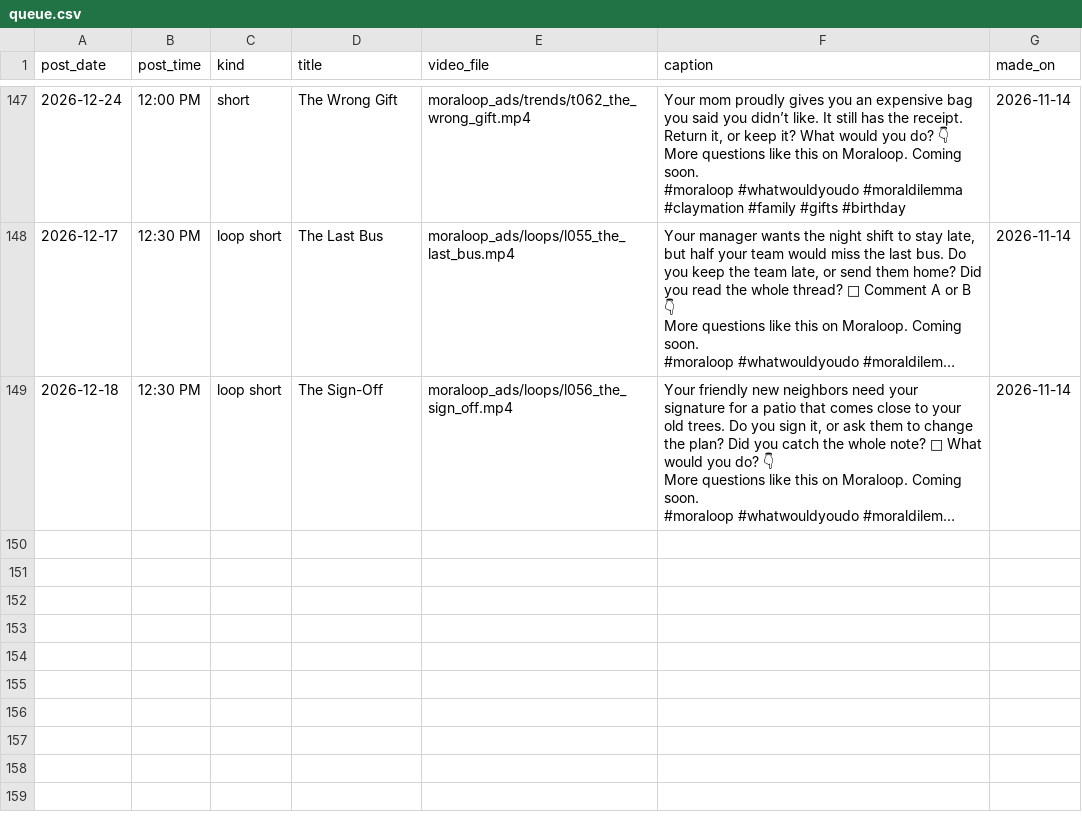
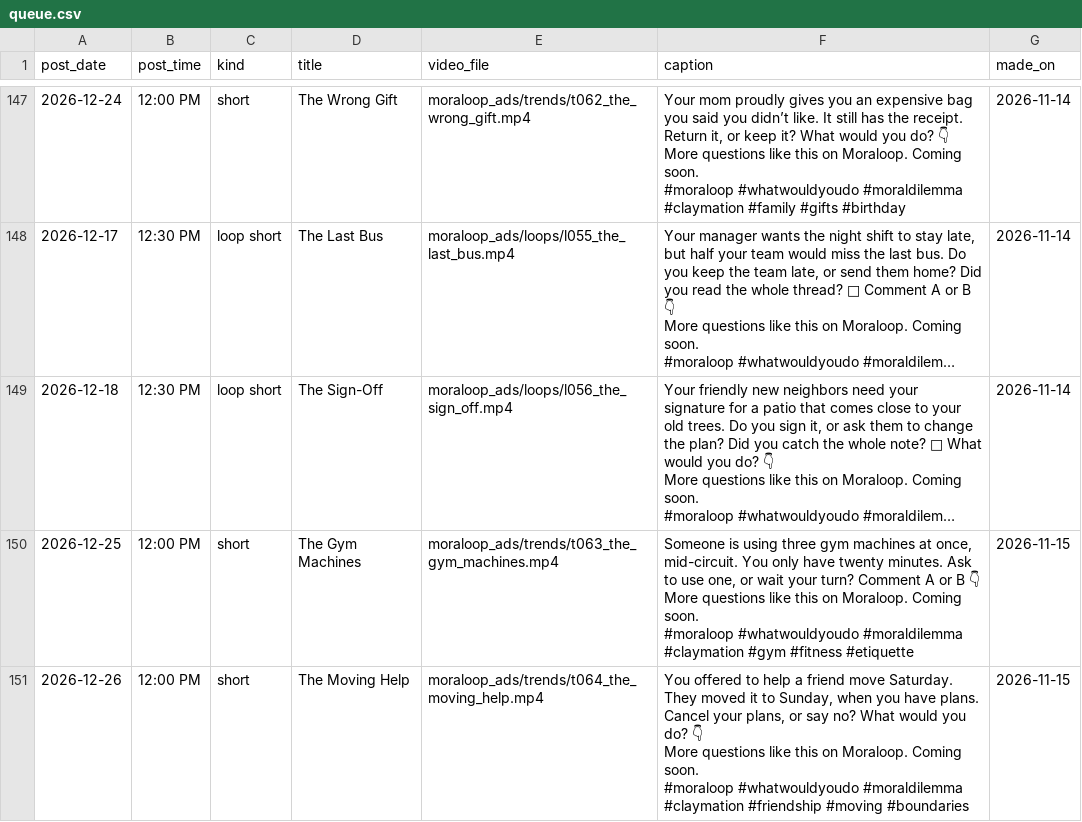
Before and after one commit to whozeek/Shark-Game, a CSV file: moraloop_ads/plan/queue.csv, drawn as a sheet; only a part is shown, gaps mark what is left out; long unchanged cells end in …; ↵ is a line break in a cell; the diff names each change by its address in the sheet, - before the commit and + after, or states it on an @@ line.

```diff
--- a/moraloop_ads/plan/queue.csv
+++ b/moraloop_ads/plan/queue.csv
+row 150: 2026-12-25 | 12:00 PM | short | The Gym Machines | moraloop_ads/trends/t063_the_gym_machines.mp4 | Someone is using three gym machines at once, mid-circuit. You only have twenty minutes. Ask to use one, or wait your turn? Comment A or B 👇 ↵ More questions like this on Moraloop. Coming soon. ↵ #moraloop #whatwouldyoudo #moraldilemma #claymation #gym #fitness #etiquette | 2026-11-15
+row 151: 2026-12-26 | 12:00 PM | short | The Moving Help | moraloop_ads/trends/t064_the_moving_help.mp4 | You offered to help a friend move Saturday. They moved it to Sunday, when you have plans. Cancel your plans, or say no? What would you do? 👇 ↵ More questions like this on Moraloop. Coming soon. ↵ #moraloop #whatwouldyoudo #moraldilemma #claymation #friendship #moving #boundaries | 2026-11-15
```
Also changed, not shown: 4 other files.
